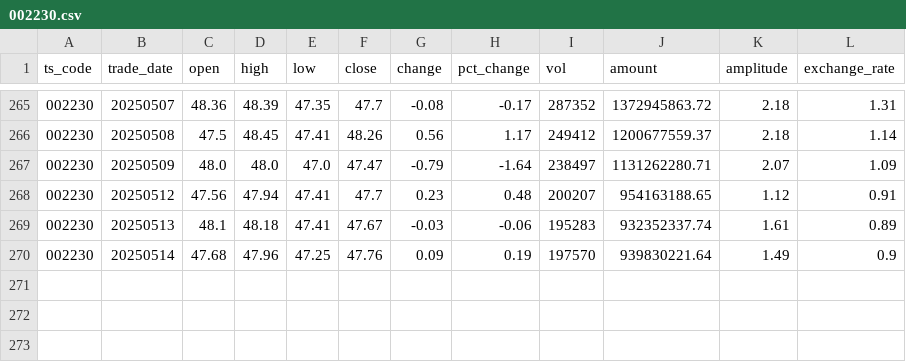
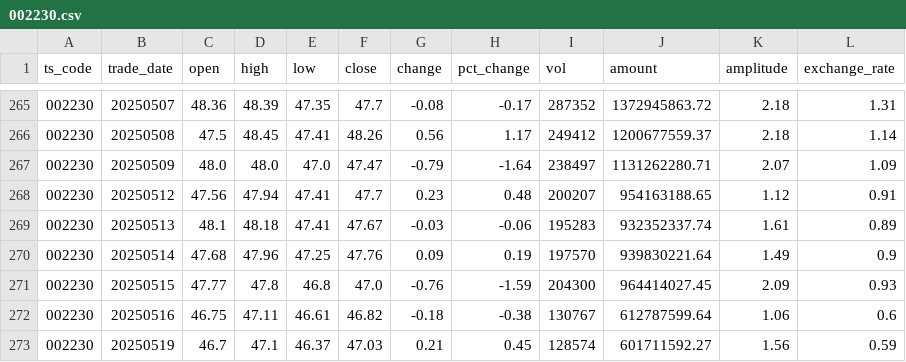
Before and after one commit to myusername-hub/A-smart-stock-platform-that-integrates-digital-humans, a CSV file: back/stock_two_years/002230.csv, drawn as a sheet; only a part is shown, gaps mark what is left out; the diff names each change by its address in the sheet, - before the commit and + after, or states it on an @@ line.

```diff
--- a/back/stock_two_years/002230.csv
+++ b/back/stock_two_years/002230.csv
+row 271: 002230 | 20250515 | 47.77 | 47.8 | 46.8 | 47.0 | -0.76 | -1.59 | 204300 | 964414027.45 | 2.09 | 0.93
+row 272: 002230 | 20250516 | 46.75 | 47.11 | 46.61 | 46.82 | -0.18 | -0.38 | 130767 | 612787599.64 | 1.06 | 0.6
+row 273: 002230 | 20250519 | 46.7 | 47.1 | 46.37 | 47.03 | 0.21 | 0.45 | 128574 | 601711592.27 | 1.56 | 0.59
```
Also changed, not shown: back/stock_two_years/688111.csv, back/stock_two_years/688120.csv, 8 other files.
